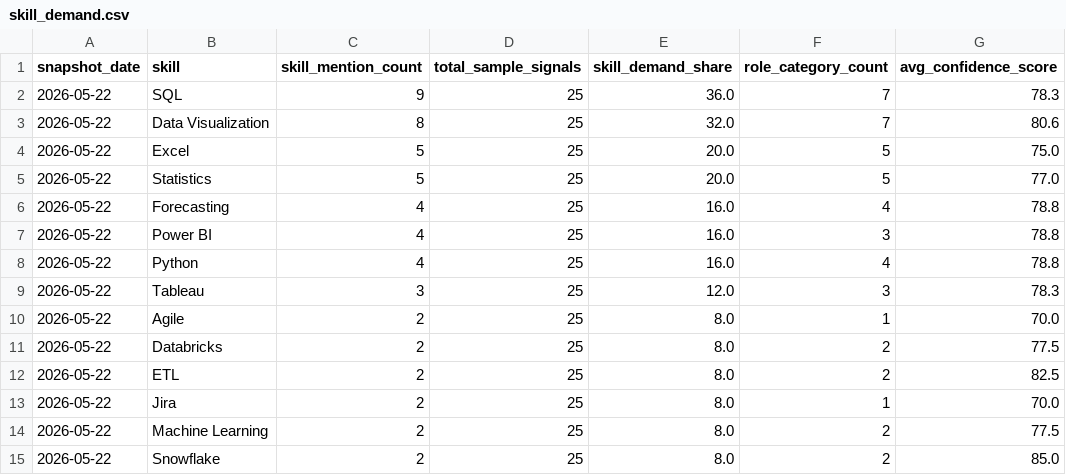
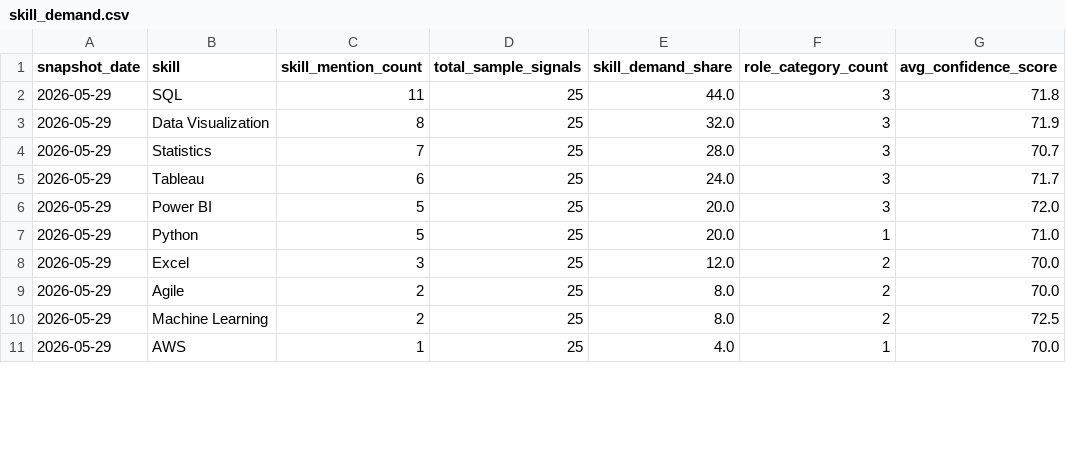
Before and after one commit to maze291/maze291.github.io, a CSV file: public-sample-sql-outputs/skill_demand.csv, drawn as a sheet; only a part is shown; the diff covers the shown part only.

```diff
--- a/public-sample-sql-outputs/skill_demand.csv
+++ b/public-sample-sql-outputs/skill_demand.csv
@@ -1,15 +1,11 @@
 snapshot_date,skill,skill_mention_count,total_sample_signals,skill_demand_share,role_category_count,avg_confidence_score
-2026-05-22,SQL,9,25,36.0,7,78.3
-2026-05-22,Data Visualization,8,25,32.0,7,80.6
-2026-05-22,Excel,5,25,20.0,5,75.0
-2026-05-22,Statistics,5,25,20.0,5,77.0
-2026-05-22,Forecasting,4,25,16.0,4,78.8
-2026-05-22,Power BI,4,25,16.0,3,78.8
-2026-05-22,Python,4,25,16.0,4,78.8
-2026-05-22,Tableau,3,25,12.0,3,78.3
-2026-05-22,Agile,2,25,8.0,1,70.0
-2026-05-22,Databricks,2,25,8.0,2,77.5
-2026-05-22,ETL,2,25,8.0,2,82.5
-2026-05-22,Jira,2,25,8.0,1,70.0
-2026-05-22,Machine Learning,2,25,8.0,2,77.5
-2026-05-22,Snowflake,2,25,8.0,2,85.0
+2026-05-29,SQL,11,25,44.0,3,71.8
+2026-05-29,Data Visualization,8,25,32.0,3,71.9
+2026-05-29,Statistics,7,25,28.0,3,70.7
+2026-05-29,Tableau,6,25,24.0,3,71.7
+2026-05-29,Power BI,5,25,20.0,3,72.0
+2026-05-29,Python,5,25,20.0,1,71.0
+2026-05-29,Excel,3,25,12.0,2,70.0
+2026-05-29,Agile,2,25,8.0,2,70.0
+2026-05-29,Machine Learning,2,25,8.0,2,72.5
+2026-05-29,AWS,1,25,4.0,1,70.0
```
Also changed, not shown: 1 added row, 1 removed row and 13 edited cells elsewhere in this file, public-sample-sql-outputs/confidence_metrics.csv, public-sample-sql-outputs/country_city_summary.csv, 6 other files.
